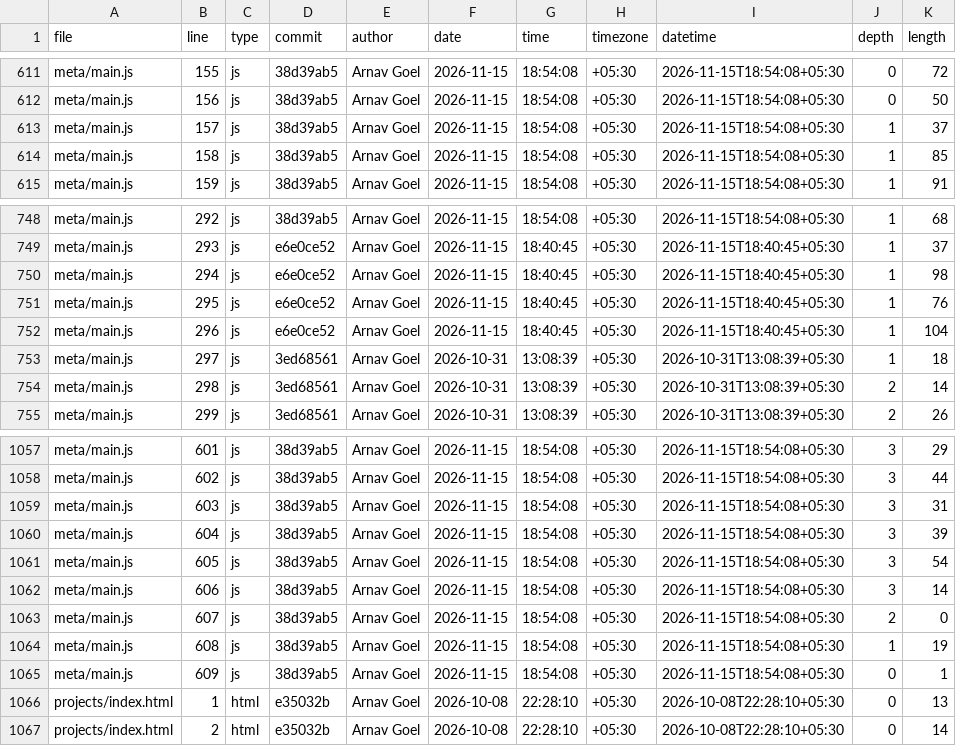
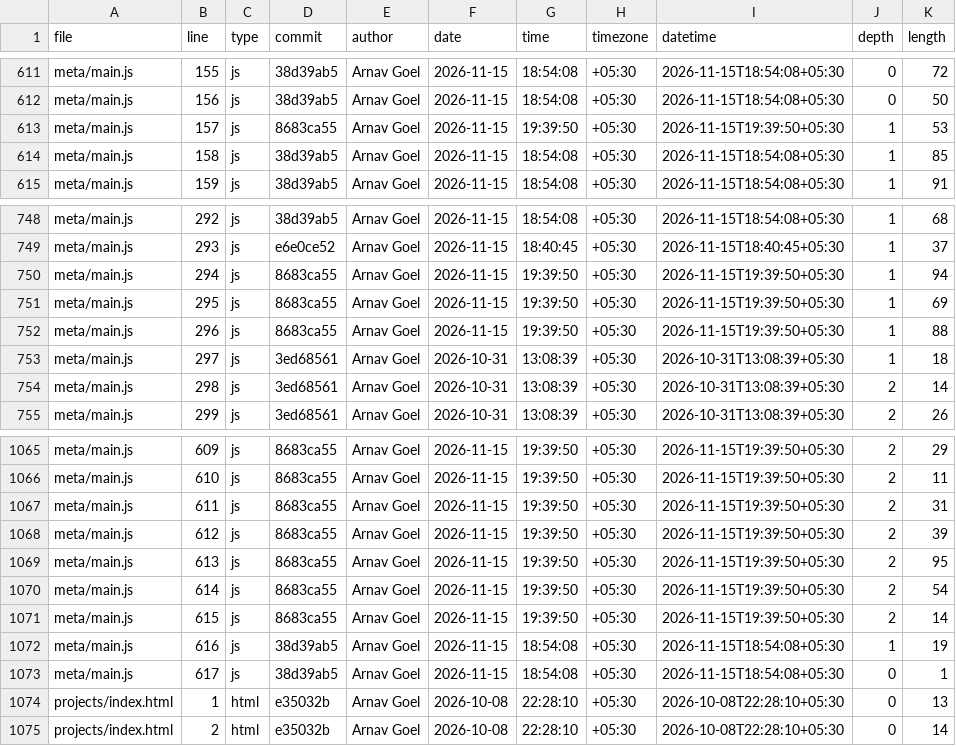
Before and after one commit to ArnavGoel03/dsc106-portfolio, a CSV file: meta/loc.csv, drawn as a sheet; only a part is shown, gaps mark what is left out; addresses are those after the commit; the diff covers the shown part only; the diff names each change by its address in the sheet, - before the commit and + after, or states it on an @@ line.

```diff
--- a/meta/loc.csv
+++ b/meta/loc.csv
-D613 (commit): 38d39ab5
+D613 (commit): 8683ca55
-G613 (time): 18:54:08
+G613 (time): 19:39:50
-I613 (datetime): 2026-11-15T18:54:08+05:30
+I613 (datetime): 2026-11-15T19:39:50+05:30
-K613 (length): 37
+K613 (length): 53
-D750:D752 (commit): e6e0ce52
+D750:D752 (commit): 8683ca55
-G750:G752 (time): 18:40:45
+G750:G752 (time): 19:39:50
-I750:I752 (datetime): 2026-11-15T18:40:45+05:30
+I750:I752 (datetime): 2026-11-15T19:39:50+05:30
-K750 (length): 98
+K750 (length): 94
-K751 (length): 76
+K751 (length): 69
-K752 (length): 104
+K752 (length): 88
-B1065 (line): 601
+B1065 (line): 609
-D1065:D1071 (commit): 38d39ab5
+D1065:D1071 (commit): 8683ca55
-G1065:G1071 (time): 18:54:08
+G1065:G1071 (time): 19:39:50
-I1065:I1071 (datetime): 2026-11-15T18:54:08+05:30
+I1065:I1071 (datetime): 2026-11-15T19:39:50+05:30
-J1065:J1070 (depth): 3
+J1065:J1070 (depth): 2
-B1066 (line): 602
+B1066 (line): 610
-K1066 (length): 44
+K1066 (length): 11
-B1067 (line): 603
+B1067 (line): 611
-B1068 (line): 604
+B1068 (line): 612
-B1069 (line): 605
+B1069 (line): 613
-K1069 (length): 54
+K1069 (length): 95
-B1070 (line): 606
+B1070 (line): 614
-K1070 (length): 14
+K1070 (length): 54
-B1071 (line): 607
+B1071 (line): 615
-K1071 (length): 0
+K1071 (length): 14
-B1072 (line): 608
+B1072 (line): 616
-B1073 (line): 609
+B1073 (line): 617
```
Also changed, not shown: 8 added rows and 34 edited cells elsewhere in this file.
